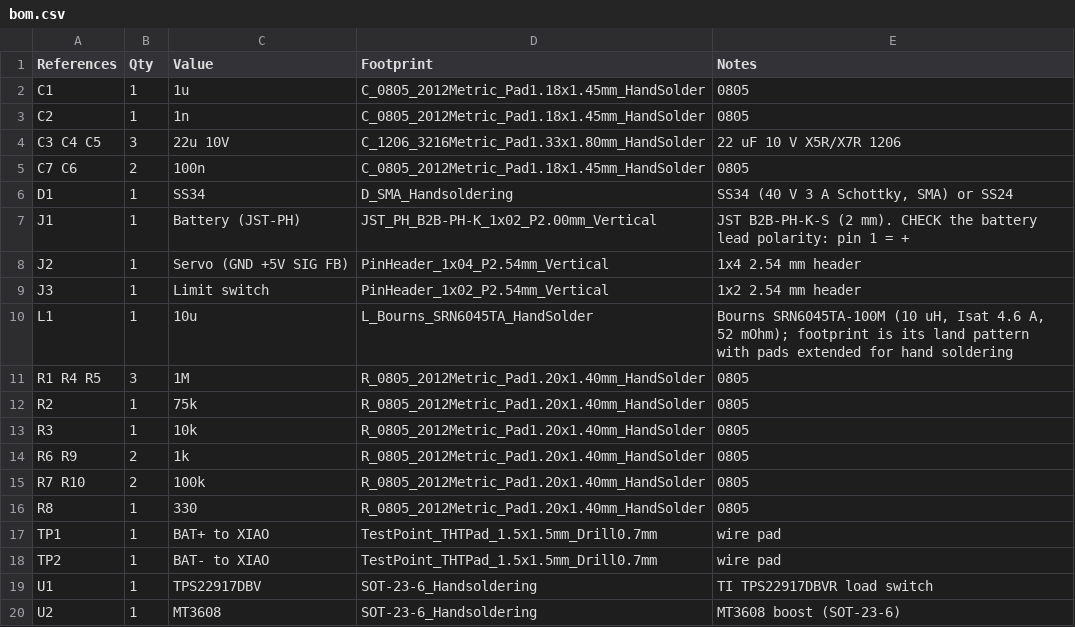
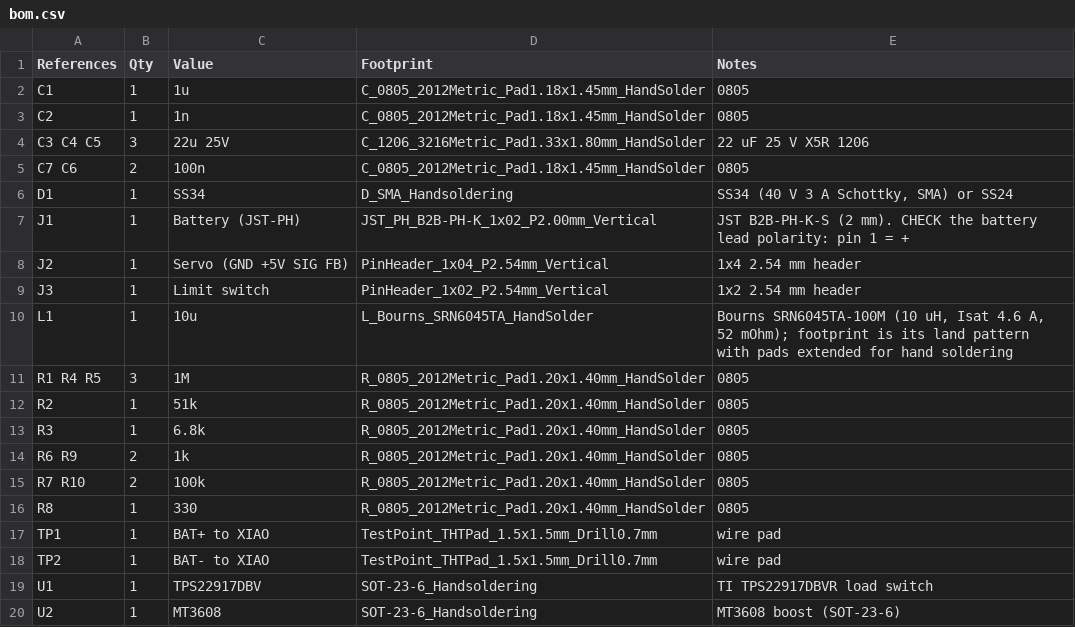
Before and after one commit to ben-hawks/yet-another-smart-vent, a CSV file: hardware/xiao-backpack/fab/bom.csv, drawn as a sheet.

```diff
--- a/hardware/xiao-backpack/fab/bom.csv
+++ b/hardware/xiao-backpack/fab/bom.csv
@@ -3,3 +3,3 @@ C1,1,1u,C_0805_2012Metric_Pad1.18x1.45mm_HandSolder,0805
 C2,1,1n,C_0805_2012Metric_Pad1.18x1.45mm_HandSolder,0805
-C3 C4 C5,3,22u 10V,C_1206_3216Metric_Pad1.33x1.80mm_HandSolder,22 uF 10 V X5R/X7R 1206
+C3 C4 C5,3,22u 25V,C_1206_3216Metric_Pad1.33x1.80mm_HandSolder,22 uF 25 V X5R 1206
 C7 C6,2,100n,C_0805_2012Metric_Pad1.18x1.45mm_HandSolder,0805
@@ -11,4 +11,4 @@ L1,1,10u,L_Bourns_SRN6045TA_HandSolder,"Bourns SRN6045TA-100M (10 uH, Isat 4.6 A
 R1 R4 R5,3,1M,R_0805_2012Metric_Pad1.20x1.40mm_HandSolder,0805
-R2,1,75k,R_0805_2012Metric_Pad1.20x1.40mm_HandSolder,0805
-R3,1,10k,R_0805_2012Metric_Pad1.20x1.40mm_HandSolder,0805
+R2,1,51k,R_0805_2012Metric_Pad1.20x1.40mm_HandSolder,0805
+R3,1,6.8k,R_0805_2012Metric_Pad1.20x1.40mm_HandSolder,0805
 R6 R9,2,1k,R_0805_2012Metric_Pad1.20x1.40mm_HandSolder,0805
```
Also changed, not shown: docs/bom-10-vents.csv, 25 other files.
